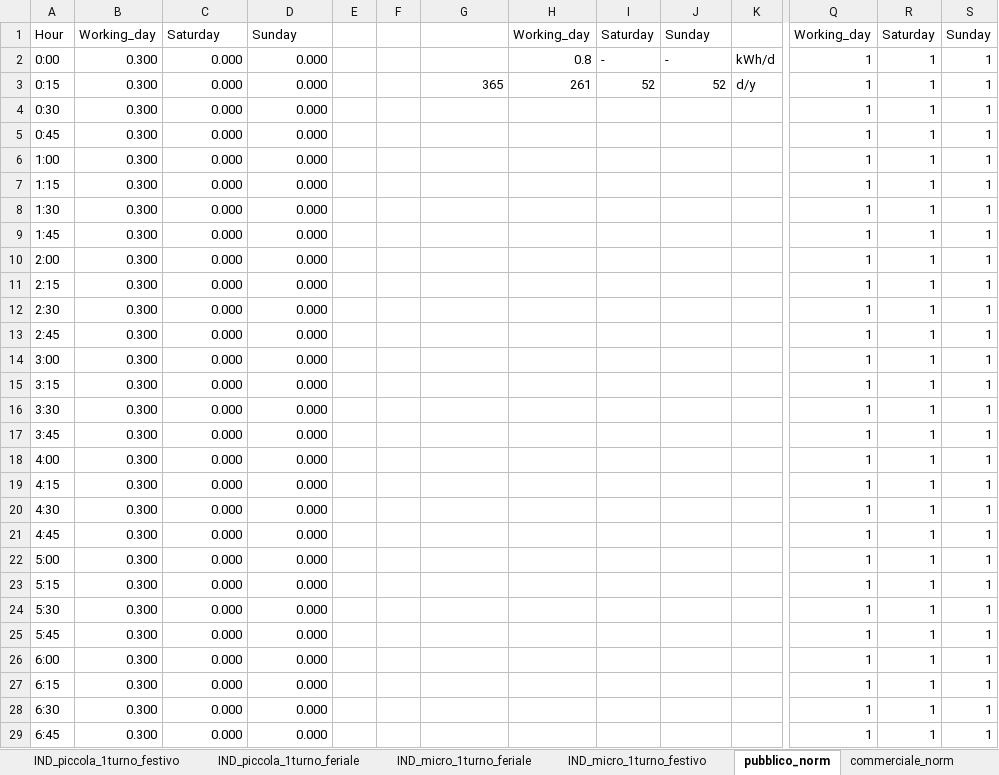
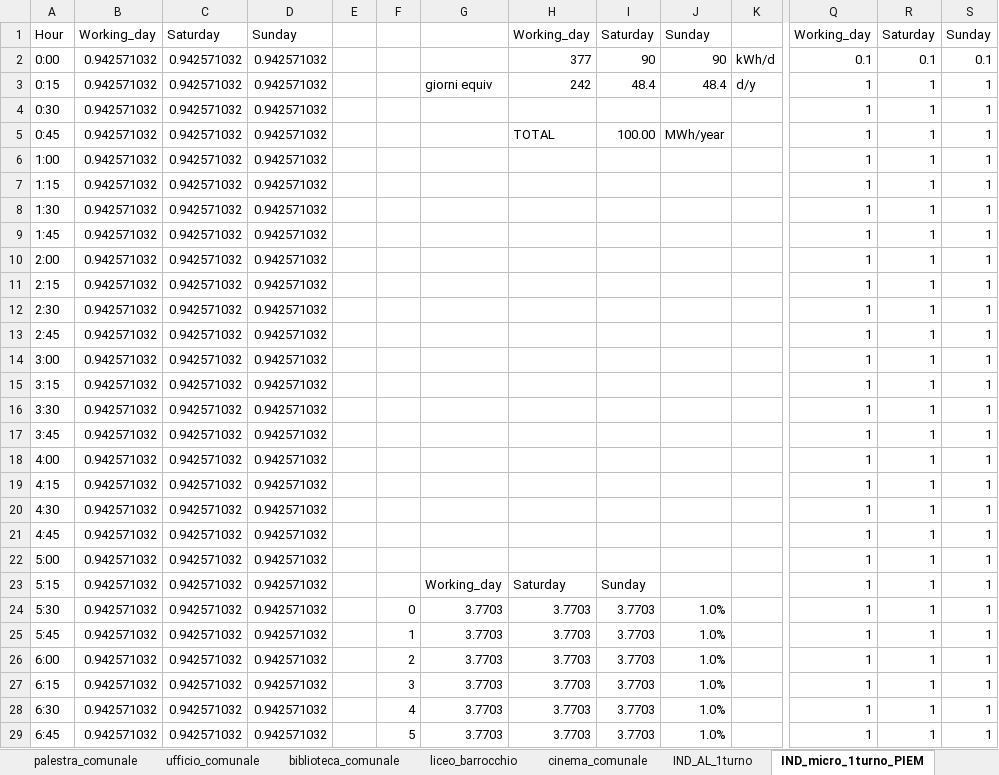
Before and after one commit to ToniRollo/CACER-simulator, an Excel workbook: files/energy/input/curve_carico_input.xlsx, sheet IND_micro_1turno_PIEM, drawn as a sheet; only a part is shown, gaps mark what is left out; values as stored, in another font and other column widths than the file's, no cell formats; charts and pictures and conditional formats not drawn; the diff covers the shown part only; the diff names each change by its address in the sheet, - before the commit and + after, or states it on an @@ line.

```diff
--- a/files/energy/input/curve_carico_input.xlsx (sheet IND_micro_1turno_PIEM)
+++ b/files/energy/input/curve_carico_input.xlsx (sheet IND_micro_1turno_PIEM)
-sheet tab: pubblico_norm
+sheet tab: IND_micro_1turno_PIEM
+sheet tab: palestra_comunale
+sheet tab: ufficio_comunale
+sheet tab: biblioteca_comunale
+sheet tab: liceo_barrocchio
+sheet tab: cinema_comunale
+sheet tab: IND_AL_1turno
-B2:B29: 0.300
+B2:B29: 0.942571032
-C2:C29: 0.000
+C2:C29: 0.942571032
-D2:D29: 0.000
+D2:D29: 0.942571032
-H2: 0.8
+H2: 377
-I2: -
+I2: 90
-J2: -
+J2: 90
-Q2: 1
+Q2: 0.1
-R2: 1
+R2: 0.1
-S2: 1
+S2: 0.1
-G3: 365
+G3: giorni equiv
-H3: 261
+H3: 242
-I3: 52
+I3: 48.4
-J3: 52
+J3: 48.4
-H5: (empty)
+H5: TOTAL
-I5: (empty)
+I5: 100.00
-J5: (empty)
+J5: MWh/year
-G23: (empty)
+G23: Working_day
-H23: (empty)
+H23: Saturday
-I23: (empty)
+I23: Sunday
-F24: (empty)
+F24: 0
-G24:G29: (empty)
+G24:G29: 3.7703
-H24:H29: (empty)
+H24:H29: 3.7703
-I24:I29: (empty)
+I24:I29: 3.7703
-J24:J29: (empty)
+J24:J29: 1.0%
-F25: (empty)
+F25: 1
-F26: (empty)
+F26: 2
-F27: (empty)
+F27: 3
-F28: (empty)
+F28: 4
-F29: (empty)
+F29: 5
```
Also changed, not shown: 317 edited cells elsewhere in this sheet, sheet IND_micro_3turni_PIEM, sheet IND_piccola_1turno_PIEM, sheet hour2quarter, sheet utenza_condominiale_piccola, sheet scuola_500_studenti, sheet IND_piccola_3turni_PIEM, 11 more sheets, other sheet tabs, cell formats, charts or pictures, files/inputs_FM.xlsx, 3 other files.
